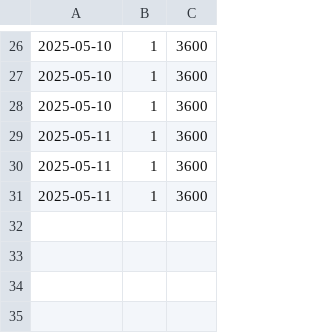
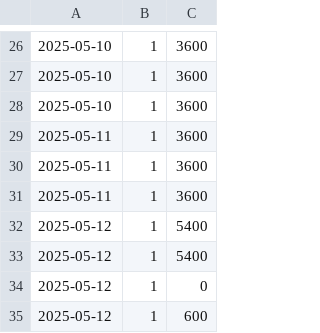
Before and after one commit to tranquangdat-w/dotfiles, a CSV file: pomodoro/tomatoshell/tomatoshell_log.csv, drawn as a sheet; only a part is shown, gaps mark what is left out.

```diff
--- a/pomodoro/tomatoshell/tomatoshell_log.csv
+++ b/pomodoro/tomatoshell/tomatoshell_log.csv
@@ -31 +31,5 @@
 2025-05-11,1,3600
+2025-05-12,1,5400
+2025-05-12,1,5400
+2025-05-12,1,0
+2025-05-12,1,600
```
Also changed, not shown: 10 other files.
